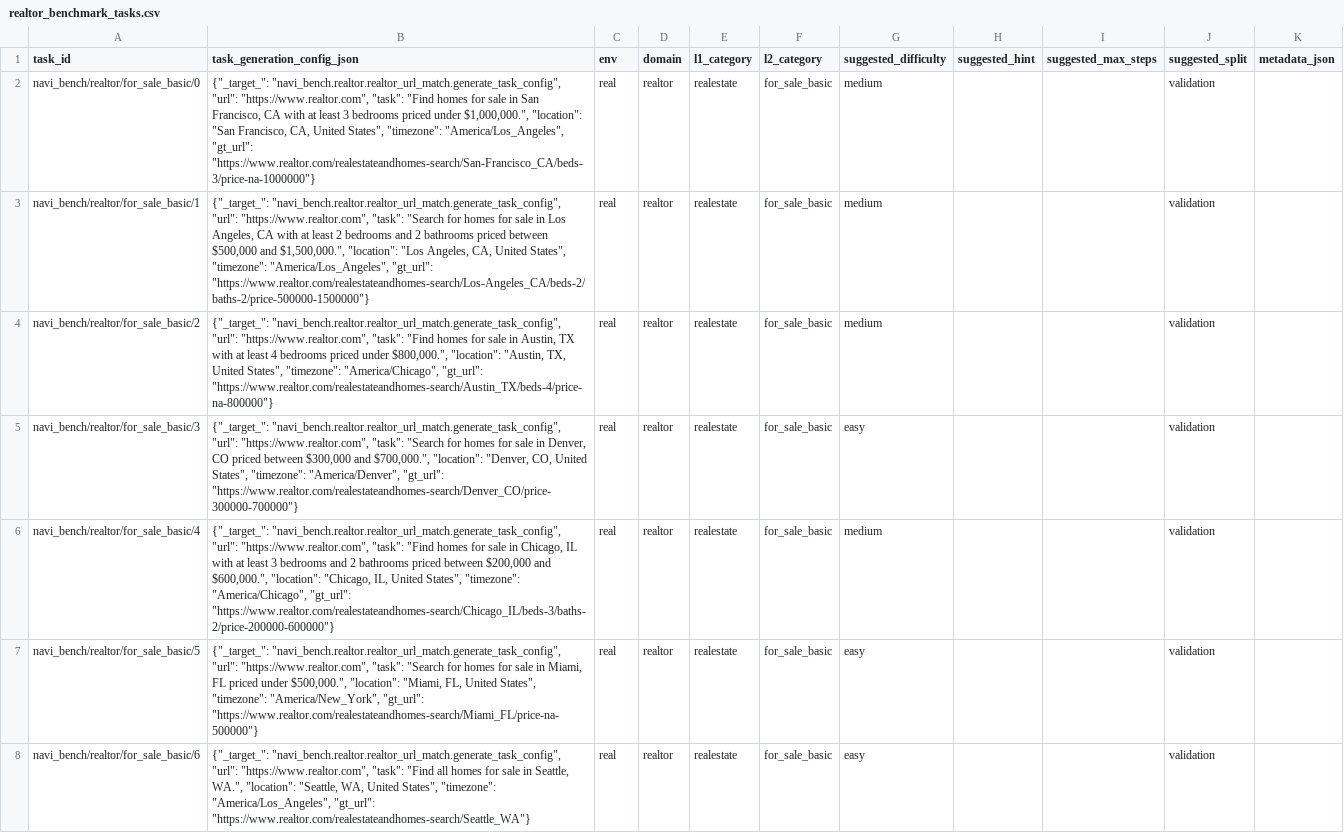
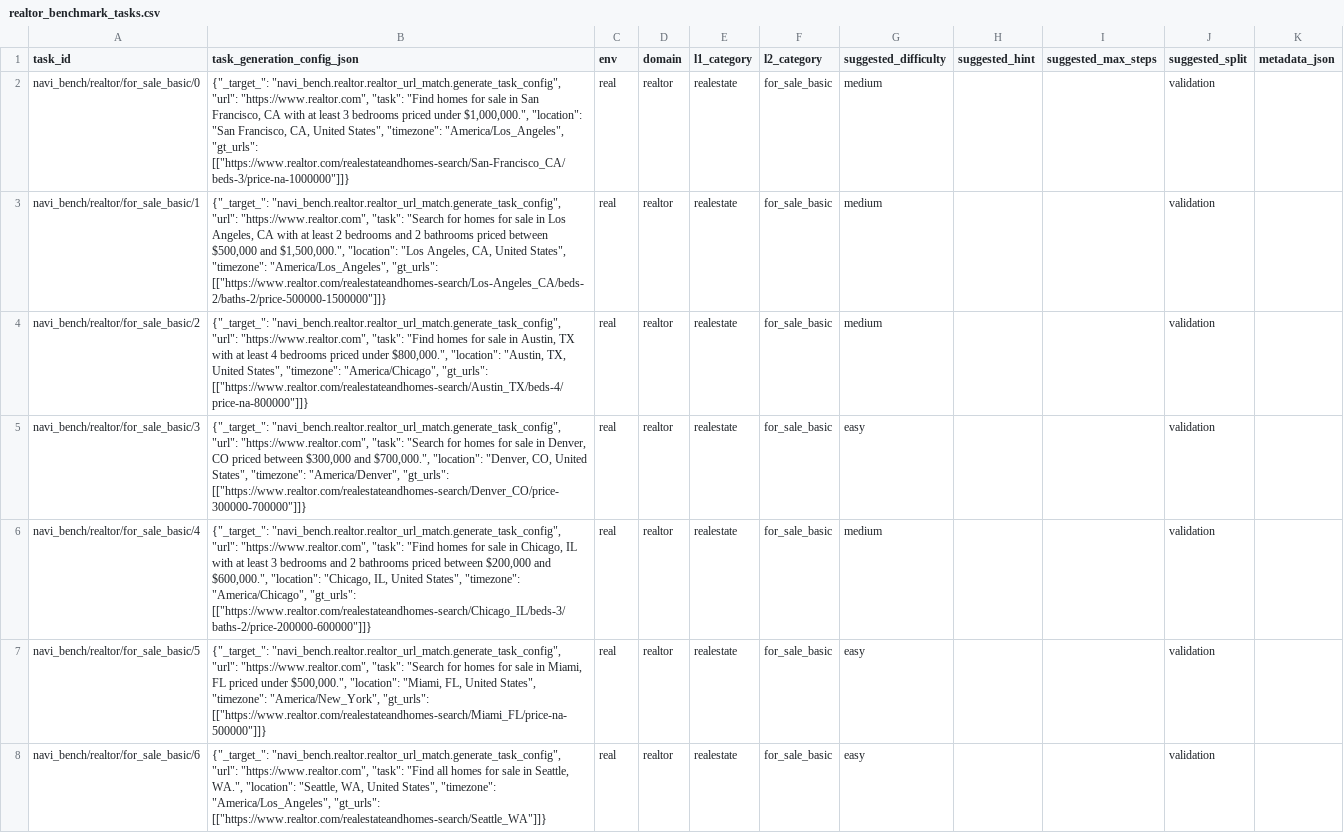
Before and after one commit to Autonex009/Trajectories-scripts, a CSV file: navi_bench/realtor/realtor_benchmark_tasks.csv, drawn as a sheet; only a part is shown; the diff covers the shown part only; the diff names each change by its address in the sheet, - before the commit and + after, or states it on an @@ line.

```diff
--- a/navi_bench/realtor/realtor_benchmark_tasks.csv
+++ b/navi_bench/realtor/realtor_benchmark_tasks.csv
-B2 (task_generation_config_json): …"timezone": "America/Los_Angeles", "gt_url": "https://www.realtor.com/realestateandhomes-search/San-Francisco_CA/beds-3/price-na-1000000"}
+B2 (task_generation_config_json): …"timezone": "America/Los_Angeles", "gt_urls": [["https://www.realtor.com/realestateandhomes-search/San-Francisco_CA/beds-3/price-na-1000000"]]}
-B3 (task_generation_config_json): …"timezone": "America/Los_Angeles", "gt_url": "https://www.realtor.com/realestateandhomes-search/Los-Angeles_CA/beds-2/baths-2/price-500000-1500000"}
+B3 (task_generation_config_json): …"timezone": "America/Los_Angeles", "gt_urls": [["https://www.realtor.com/realestateandhomes-search/Los-Angeles_CA/beds-2/baths-2/price-500000-1500000"]]}
-B4 (task_generation_config_json): …"timezone": "America/Chicago", "gt_url": "https://www.realtor.com/realestateandhomes-search/Austin_TX/beds-4/price-na-800000"}
+B4 (task_generation_config_json): …"timezone": "America/Chicago", "gt_urls": [["https://www.realtor.com/realestateandhomes-search/Austin_TX/beds-4/price-na-800000"]]}
-B5 (task_generation_config_json): …"timezone": "America/Denver", "gt_url": "https://www.realtor.com/realestateandhomes-search/Denver_CO/price-300000-700000"}
+B5 (task_generation_config_json): …"timezone": "America/Denver", "gt_urls": [["https://www.realtor.com/realestateandhomes-search/Denver_CO/price-300000-700000"]]}
-B6 (task_generation_config_json): …"timezone": "America/Chicago", "gt_url": "https://www.realtor.com/realestateandhomes-search/Chicago_IL/beds-3/baths-2/price-200000-600000"}
+B6 (task_generation_config_json): …"timezone": "America/Chicago", "gt_urls": [["https://www.realtor.com/realestateandhomes-search/Chicago_IL/beds-3/baths-2/price-200000-600000"]]}
-B7 (task_generation_config_json): …"timezone": "America/New_York", "gt_url": "https://www.realtor.com/realestateandhomes-search/Miami_FL/price-na-500000"}
+B7 (task_generation_config_json): …"timezone": "America/New_York", "gt_urls": [["https://www.realtor.com/realestateandhomes-search/Miami_FL/price-na-500000"]]}
-B8 (task_generation_config_json): …"timezone": "America/Los_Angeles", "gt_url": "https://www.realtor.com/realestateandhomes-search/Seattle_WA"}
+B8 (task_generation_config_json): …"timezone": "America/Los_Angeles", "gt_urls": [["https://www.realtor.com/realestateandhomes-search/Seattle_WA"]]}
```
Also changed, not shown: 63 edited cells elsewhere in this file, 2 other files.
